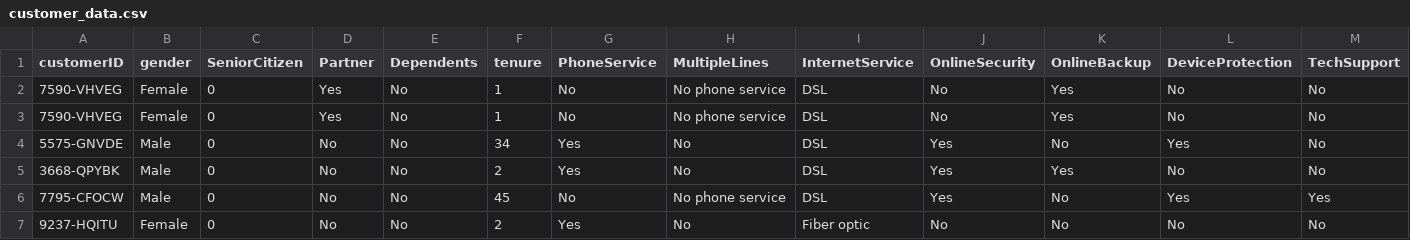
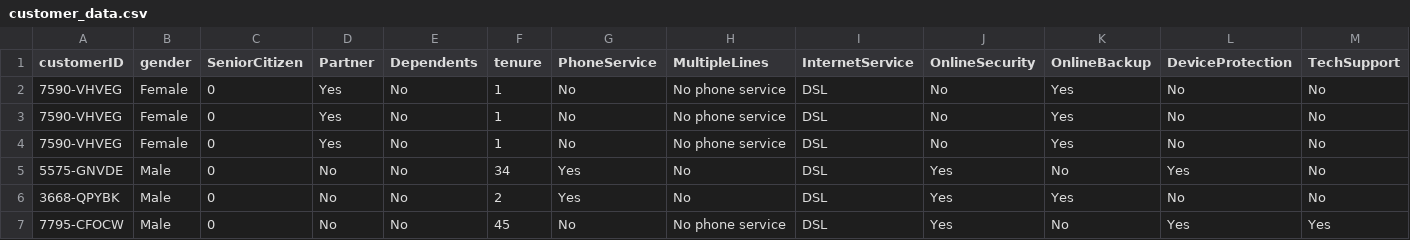
Before and after one commit to saahithi17/dmml, a CSV file: customer_data.csv, drawn as a sheet; only a part is shown; the shorter side is filled out with more unchanged rows; rows hold the shown columns only; the diff names each change by its address in the sheet, - before the commit and + after, or states it on an @@ line.

Commit message:
Updated dataset v1.1 | Change: File modified

```diff
--- a/customer_data.csv
+++ b/customer_data.csv
+row 4: 7590-VHVEG | Female | 0 | Yes | No | 1 | No | No phone service | DSL | No | Yes | No | No
```
